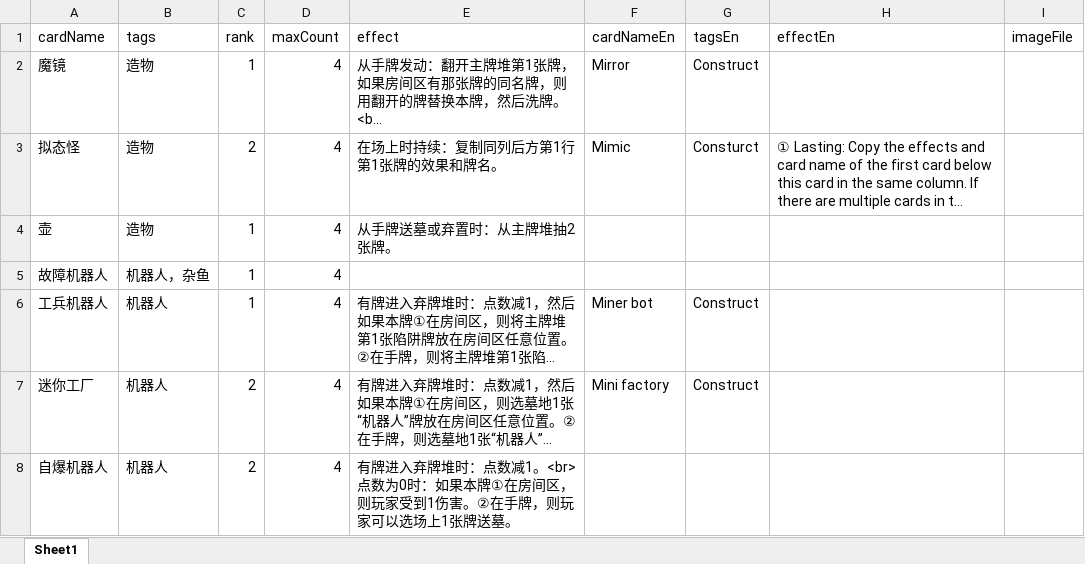
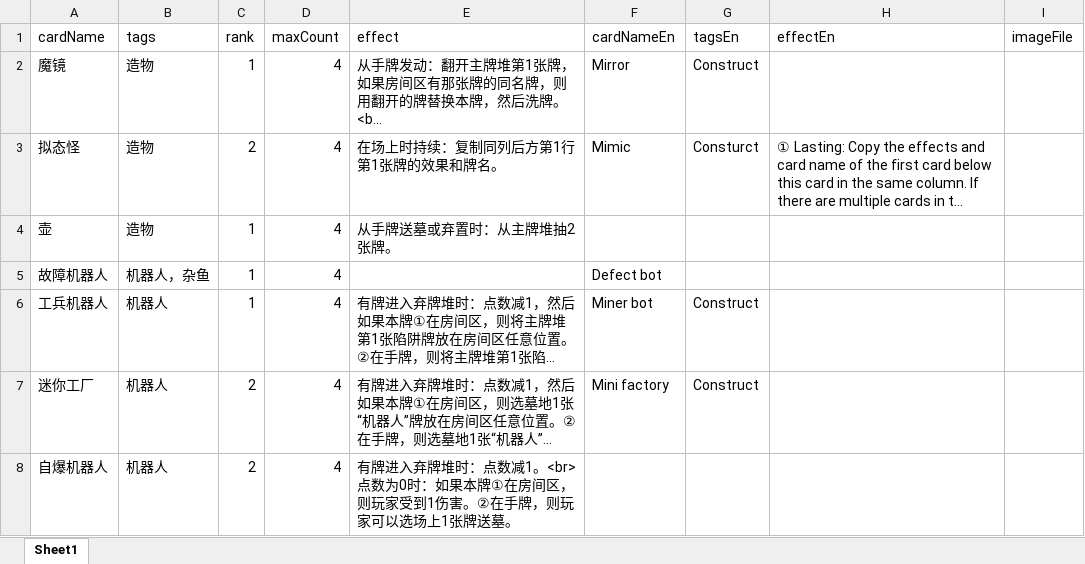
Before and after one commit to TinglePan/DungeonCrawlDeckMasterTTS, an Excel workbook: sheet/MonsterCardData.xlsx, sheet Sheet1, drawn as a sheet; only a part is shown; long unchanged cells end in …; values as stored, in another font and other column widths than the file's, no borders; the diff names each change by its address in the sheet, - before the commit and + after, or states it on an @@ line.

Commit message:
Minor change. Test auto commit after script change.

```diff
--- a/sheet/MonsterCardData.xlsx (sheet Sheet1)
+++ b/sheet/MonsterCardData.xlsx (sheet Sheet1)
-F5 (cardNameEn): (empty)
+F5 (cardNameEn): Defect bot
```
